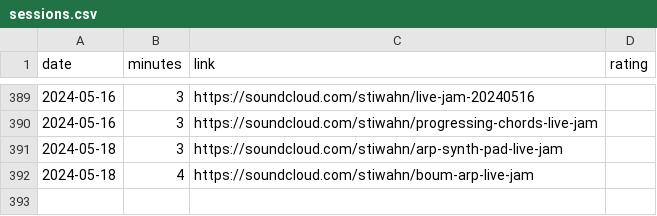
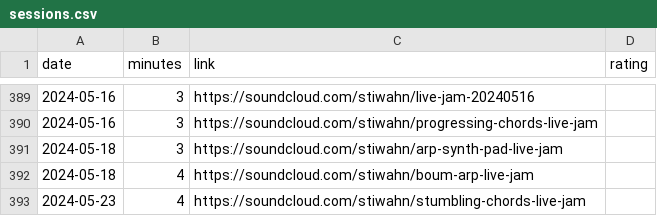
Before and after one commit to bummbummgarage/bummbummgarage.github.io, a CSV file: _data/sessions.csv, drawn as a sheet; only a part is shown, gaps mark what is left out; the diff names each change by its address in the sheet, - before the commit and + after, or states it on an @@ line.

Commit message:
Update sessions.csv

```diff
--- a/_data/sessions.csv
+++ b/_data/sessions.csv
+row 393: 2024-05-23 | 4 | https://soundcloud.com/stiwahn/stumbling-chords-live-jam
```
